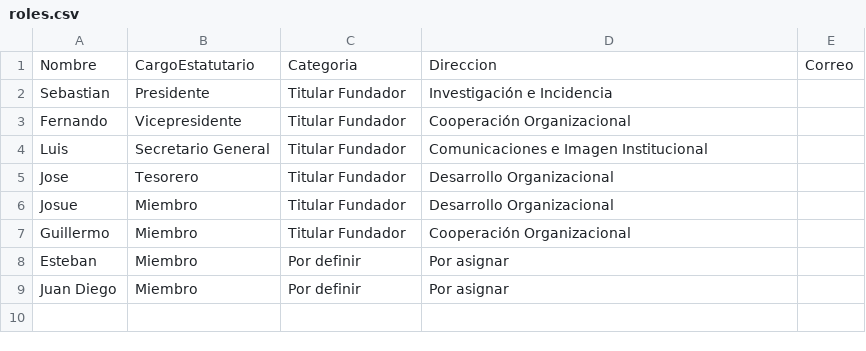
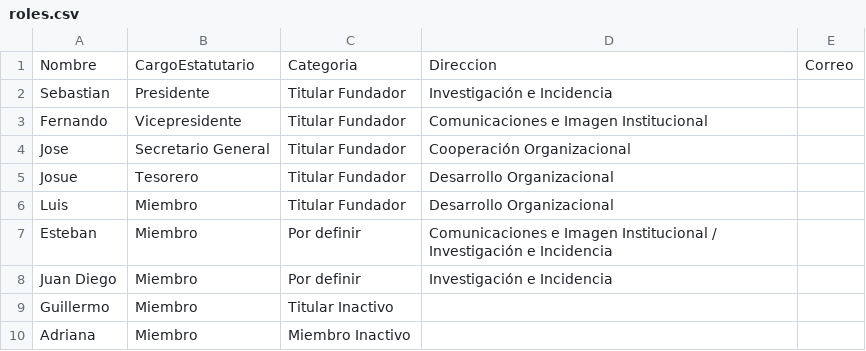
Before and after one commit to szarate88/sidereus-dashboard, a CSV file: data/roles.csv, drawn as a sheet.

Commit message:
Add files via upload

```diff
--- a/data/roles.csv
+++ b/data/roles.csv
@@ -2,8 +2,9 @@ Nombre,CargoEstatutario,Categoria,Direccion,Correo
 Sebastian,Presidente,Titular Fundador,Investigación e Incidencia,
-Fernando,Vicepresidente,Titular Fundador,Cooperación Organizacional,
-Luis,Secretario General,Titular Fundador,Comunicaciones e Imagen Institucional,
-Jose,Tesorero,Titular Fundador,Desarrollo Organizacional,
-Josue,Miembro,Titular Fundador,Desarrollo Organizacional,
-Guillermo,Miembro,Titular Fundador,Cooperación Organizacional,
-Esteban,Miembro,Por definir,Por asignar,
-Juan Diego,Miembro,Por definir,Por asignar,
+Fernando,Vicepresidente,Titular Fundador,Comunicaciones e Imagen Institucional,
+Jose,Secretario General,Titular Fundador,Cooperación Organizacional,
+Josue,Tesorero,Titular Fundador,Desarrollo Organizacional,
+Luis,Miembro,Titular Fundador,Desarrollo Organizacional,
+Esteban,Miembro,Por definir,Comunicaciones e Imagen Institucional / Investigación e Incidencia,
+Juan Diego,Miembro,Por definir,Investigación e Incidencia,
+Guillermo,Miembro,Titular Inactivo,,
+Adriana,Miembro,Miembro Inactivo,,
```
